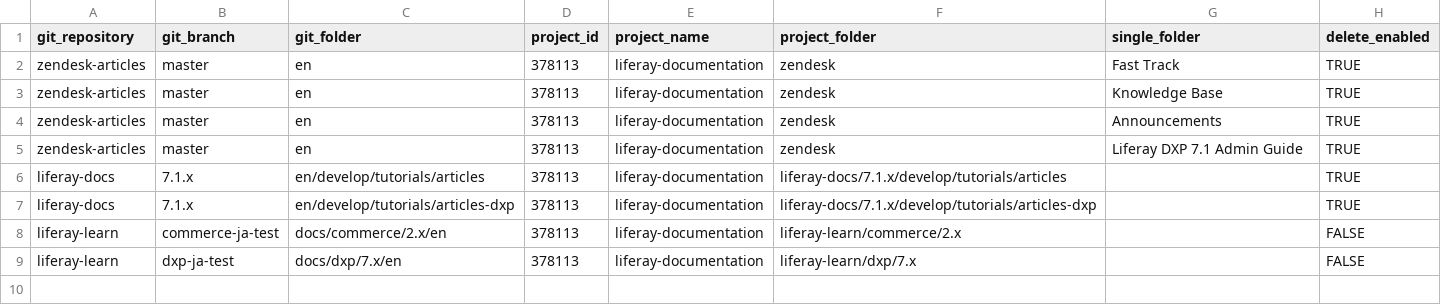
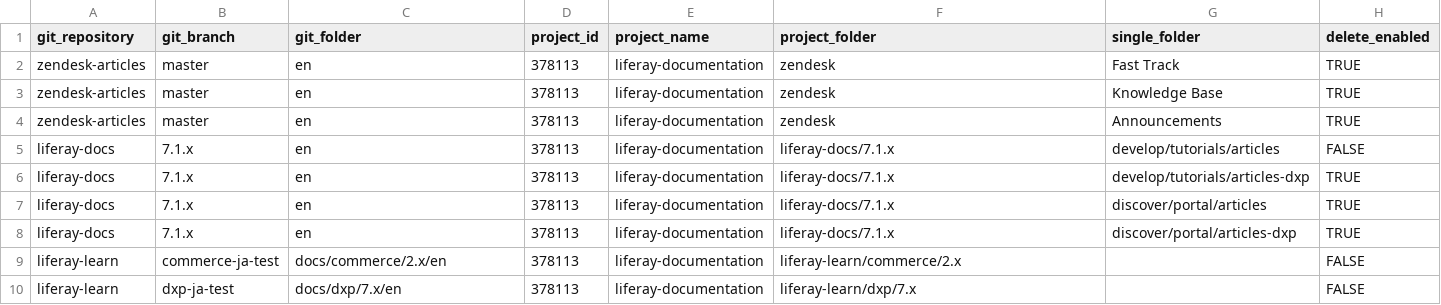
Before and after one commit to holatuwol/github-crowdin-crontab, a CSV file: repositories.csv, drawn as a sheet.

```diff
--- a/repositories.csv
+++ b/repositories.csv
@@ -4,5 +4,6 @@ zendesk-articles,master,en,378113,liferay-documentation,zendesk,Knowledge Base,T
 zendesk-articles,master,en,378113,liferay-documentation,zendesk,Announcements,TRUE
-zendesk-articles,master,en,378113,liferay-documentation,zendesk,Liferay DXP 7.1 Admin Guide,TRUE
-liferay-docs,7.1.x,en/develop/tutorials/articles,378113,liferay-documentation,liferay-docs/7.1.x/develop/tutorials/articles,,TRUE
-liferay-docs,7.1.x,en/develop/tutorials/articles-dxp,378113,liferay-documentation,liferay-docs/7.1.x/develop/tutorials/articles-dxp,,TRUE
+liferay-docs,7.1.x,en,378113,liferay-documentation,liferay-docs/7.1.x,develop/tutorials/articles,FALSE
+liferay-docs,7.1.x,en,378113,liferay-documentation,liferay-docs/7.1.x,develop/tutorials/articles-dxp,TRUE
+liferay-docs,7.1.x,en,378113,liferay-documentation,liferay-docs/7.1.x,discover/portal/articles,TRUE
+liferay-docs,7.1.x,en,378113,liferay-documentation,liferay-docs/7.1.x,discover/portal/articles-dxp,TRUE
 liferay-learn,commerce-ja-test,docs/commerce/2.x/en,378113,liferay-documentation,liferay-learn/commerce/2.x,,FALSE
```
Also changed, not shown: 5 other files.
